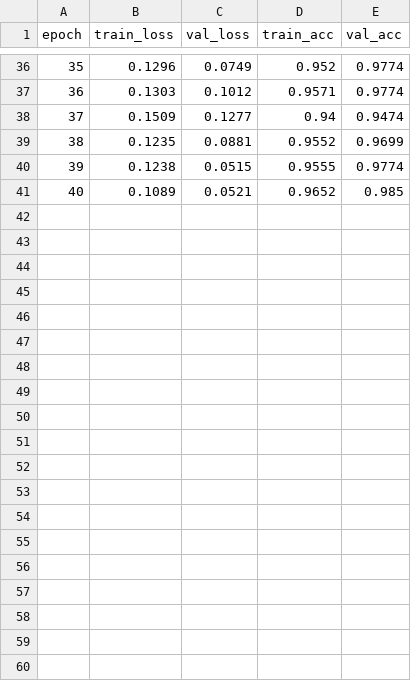
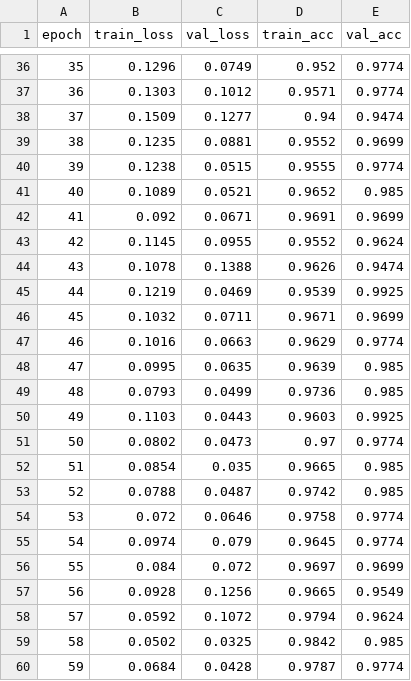
Before and after one commit to NoDreams2/TAD3-beans, a CSV file: plots/train/simplecnn.csv, drawn as a sheet; only a part is shown, gaps mark what is left out; the diff covers the shown part only.

```diff
--- a/plots/train/simplecnn.csv
+++ b/plots/train/simplecnn.csv
@@ -41 +41,20 @@ epoch,train_loss,val_loss,train_acc,val_acc
 40,0.1089,0.0521,0.9652,0.985
+41,0.092,0.0671,0.9691,0.9699
+42,0.1145,0.0955,0.9552,0.9624
+43,0.1078,0.1388,0.9626,0.9474
+44,0.1219,0.0469,0.9539,0.9925
+45,0.1032,0.0711,0.9671,0.9699
+46,0.1016,0.0663,0.9629,0.9774
+47,0.0995,0.0635,0.9639,0.985
+48,0.0793,0.0499,0.9736,0.985
+49,0.1103,0.0443,0.9603,0.9925
+50,0.0802,0.0473,0.97,0.9774
+51,0.0854,0.035,0.9665,0.985
+52,0.0788,0.0487,0.9742,0.985
+53,0.072,0.0646,0.9758,0.9774
+54,0.0974,0.079,0.9645,0.9774
+55,0.084,0.072,0.9697,0.9699
+56,0.0928,0.1256,0.9665,0.9549
+57,0.0592,0.1072,0.9794,0.9624
+58,0.0502,0.0325,0.9842,0.985
+59,0.0684,0.0428,0.9787,0.9774
```
Also changed, not shown: 21 added rows elsewhere in this file, plots/confusion/mobilenet_v3.csv, plots/confusion/resnet18.csv, 10 other files.
